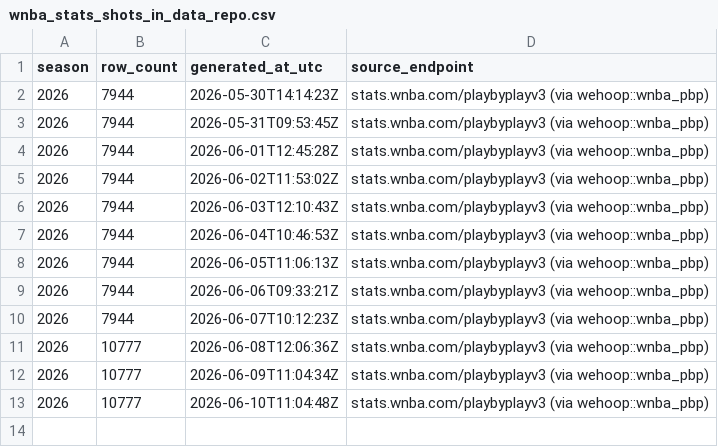
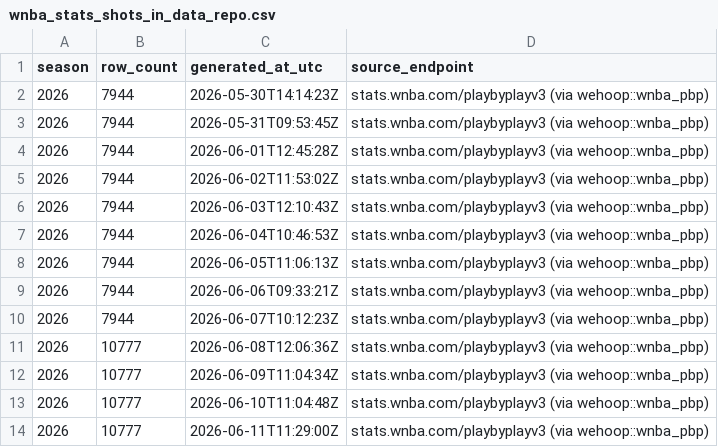
Before and after one commit to sportsdataverse/wehoop-wnba-stats-data, a CSV file: wnba_stats/wnba_stats_shots_in_data_repo.csv, drawn as a sheet.

```diff
--- a/wnba_stats/wnba_stats_shots_in_data_repo.csv
+++ b/wnba_stats/wnba_stats_shots_in_data_repo.csv
@@ -13 +13,2 @@
 2026,10777,"2026-06-10T11:04:48Z","stats.wnba.com/playbyplayv3 (via wehoop::wnba_pbp)"
+2026,10777,"2026-06-11T11:29:00Z","stats.wnba.com/playbyplayv3 (via wehoop::wnba_pbp)"
```
Also changed, not shown: 2 other files.
